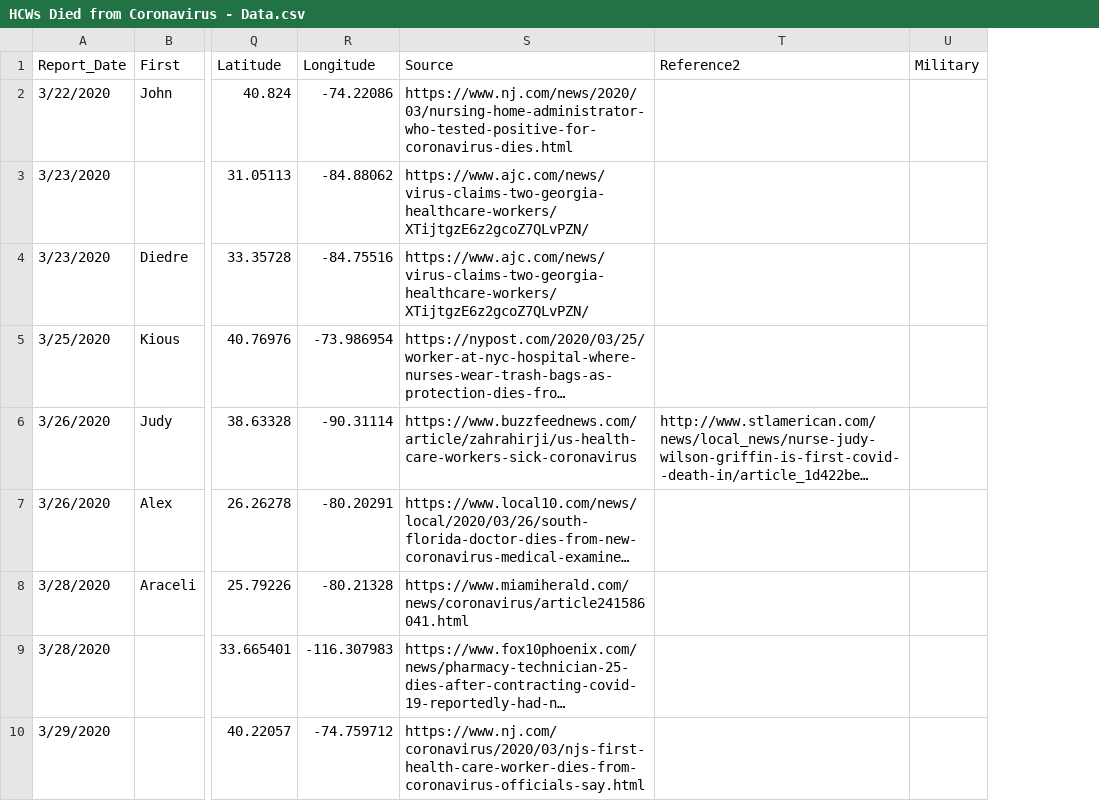
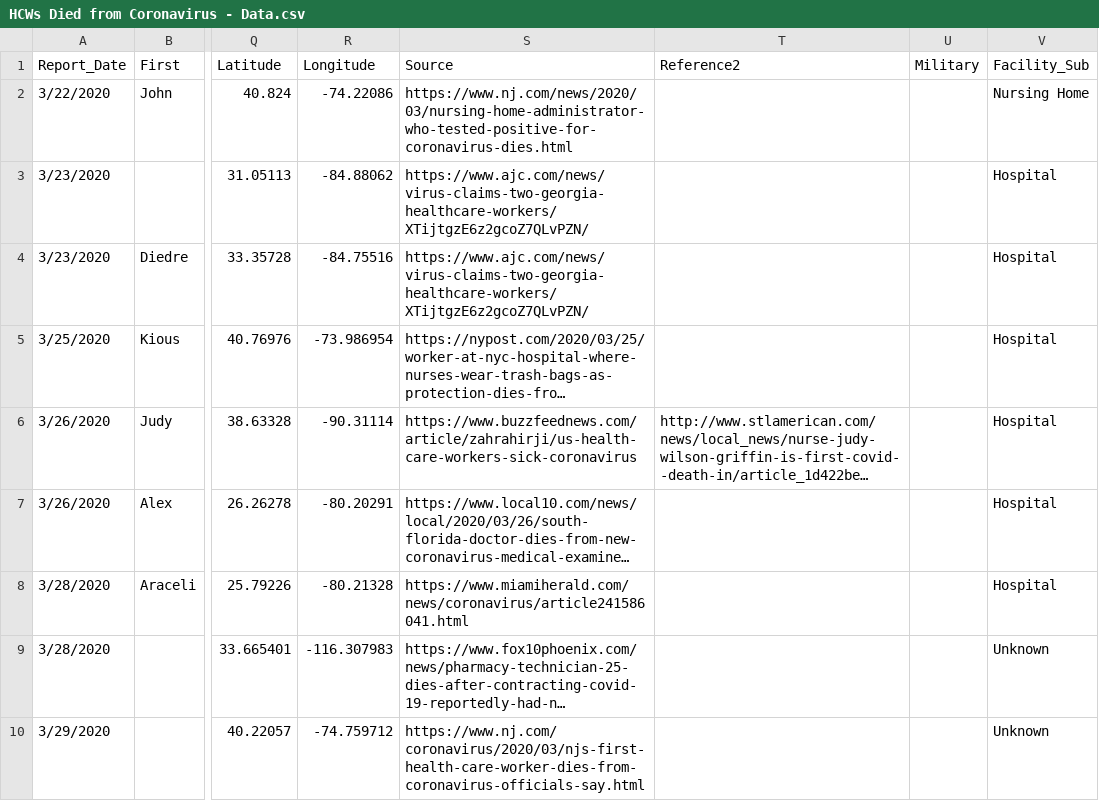
Before and after one commit to jontheepi/hcwcoronavirus, a CSV file: HCWs Died from Coronavirus - Data.csv, drawn as a sheet; only a part is shown, gaps mark what is left out; long unchanged cells end in …; the diff covers the shown part only; the diff names each change by its address in the sheet, - before the commit and + after, or states it on an @@ line.

Commit message:
Updated data

```diff
--- a/HCWs Died from Coronavirus - Data.csv
+++ b/HCWs Died from Coronavirus - Data.csv
+column V (Facility_Sub), rows 2-10: Nursing Home | Hospital | Hospital | Hospital | Hospital | Hospital | Hospital | Unknown | Unknown
```
Also changed, not shown: 8 added rows and 9 edited cells elsewhere in this file.
